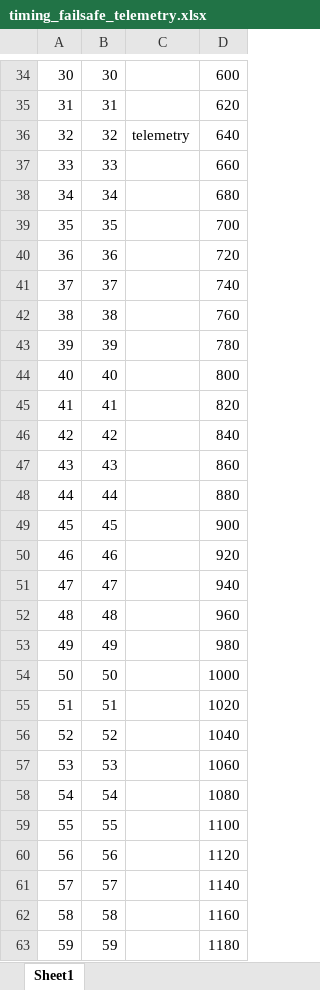
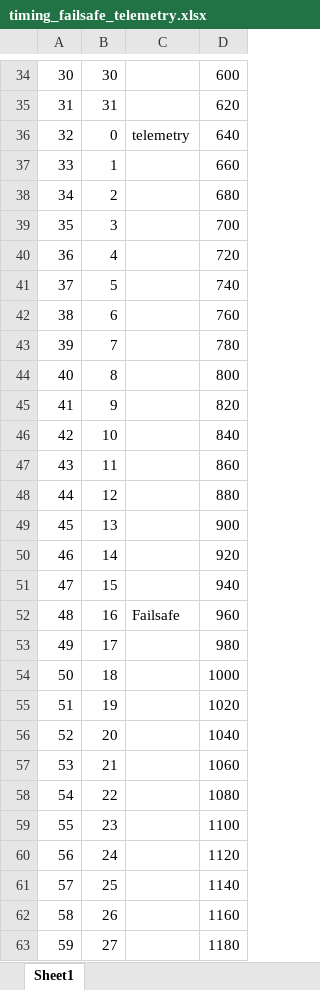
Before and after one commit to buk7456/FreeTX, an Excel workbook: doc/spreadsheets/timing_failsafe_telemetry.xlsx, sheet Sheet1, drawn as a sheet; only a part is shown, gaps mark what is left out; values as stored, in another font and other column widths than the file's, no borders; the diff covers the shown part only; the diff names each change by its address in the sheet, - before the commit and + after, or states it on an @@ line.

Commit message:
Various improvements and fixes (#74)
- Added option to adjust the fixed loop time. Removed the hard-coded value.
- Redesigned the system menu. Disbanded the Advanced sub-menu, moved the About sub-menu to the main menu.
- Improved the timings for failsafe, telemetry, and when binding. Significantly reduced the delay between switching on the receiver and getting the very first signal on the output pin. This fixes an issue where certain ESCs sometimes fail to respond to the throttle signal.
- The SPI clock frequency can now be specified in the config.h files. This fixes an issue with some level shifters not supporting very high speeds.
- Other minor improvements.

```diff
--- a/doc/spreadsheets/timing_failsafe_telemetry.xlsx (sheet Sheet1)
+++ b/doc/spreadsheets/timing_failsafe_telemetry.xlsx (sheet Sheet1)
-B36: 32
+B36: 0
-B37: 33
+B37: 1
-B38: 34
+B38: 2
-B39: 35
+B39: 3
-B40: 36
+B40: 4
-B41: 37
+B41: 5
-B42: 38
+B42: 6
-B43: 39
+B43: 7
-B44: 40
+B44: 8
-B45: 41
+B45: 9
-B46: 42
+B46: 10
-B47: 43
+B47: 11
-B48: 44
+B48: 12
-B49: 45
+B49: 13
-B50: 46
+B50: 14
-B51: 47
+B51: 15
-B52: 48
+B52: 16
-C52: (empty)
+C52: Failsafe
-B53: 49
+B53: 17
-B54: 50
+B54: 18
-B55: 51
+B55: 19
-B56: 52
+B56: 20
-B57: 53
+B57: 21
-B58: 54
+B58: 22
-B59: 55
+B59: 23
-B60: 56
+B60: 24
-B61: 57
+B61: 25
-B62: 58
+B62: 26
-B63: 59
+B63: 27
```
Also changed, not shown: 225 edited cells elsewhere in this sheet, formulas that keep their value, 37 other files.
